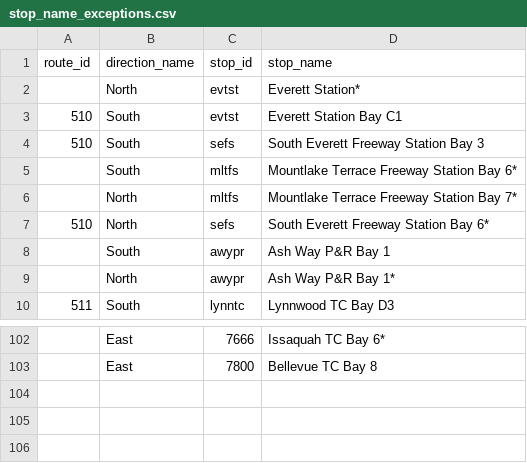
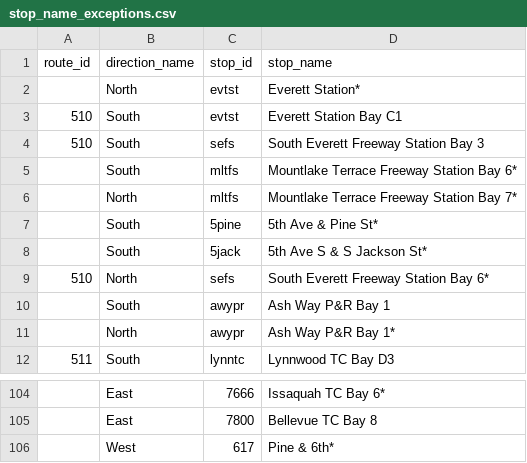
Before and after one commit to alexanderlew/alexanderlew.github.io, a CSV file: data/stop_name_exceptions.csv, drawn as a sheet; only a part is shown, gaps mark what is left out; the diff names each change by its address in the sheet, - before the commit and + after, or states it on an @@ line.

Commit message:
update stop names exceptions

```diff
--- a/data/stop_name_exceptions.csv
+++ b/data/stop_name_exceptions.csv
+row 7:  | South | 5pine | 5th Ave & Pine St*
+row 8:  | South | 5jack | 5th Ave S & S Jackson St*
+row 106:  | West | 617 | Pine & 6th*
```
